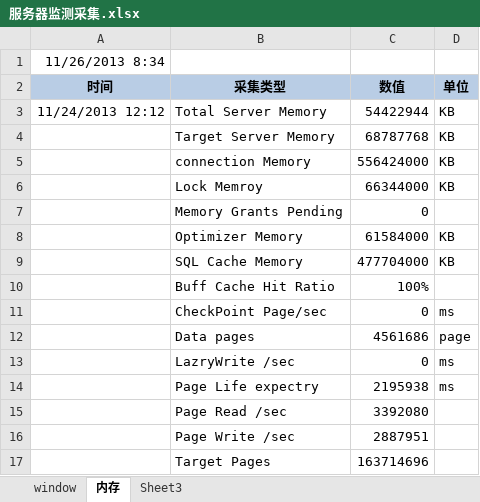
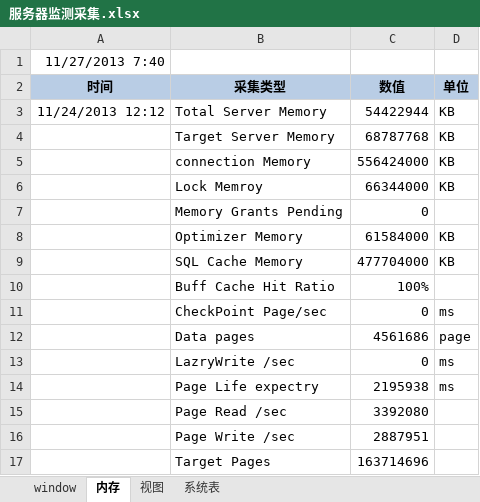
Before and after one commit to lwqhp/sqlServer, an Excel workbook: Jiean/性能-监视脚本/服务器监测采集.xlsx, sheet 内存, drawn as a sheet; values as stored, in another font and other column widths than the file's, no borders; the diff names each change by its address in the sheet, - before the commit and + after, or states it on an @@ line.

```diff
--- a/Jiean/性能-监视脚本/服务器监测采集.xlsx (sheet 内存)
+++ b/Jiean/性能-监视脚本/服务器监测采集.xlsx (sheet 内存)
-sheet tab: Sheet3
+sheet tab: 视图
+sheet tab: 系统表
-A1 (时间): 11/26/2013 8:34
+A1 (时间): 11/27/2013 7:40
```
Also changed, not shown: sheet 视图, sheet window, 2 other files.
